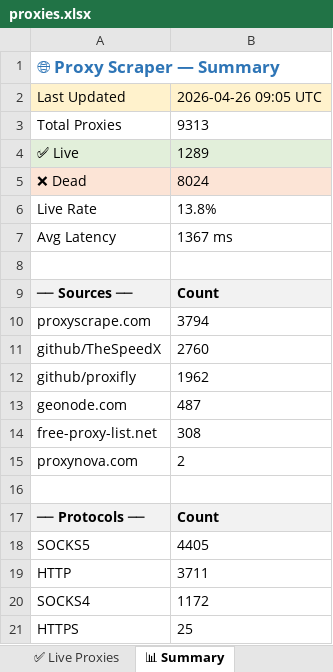
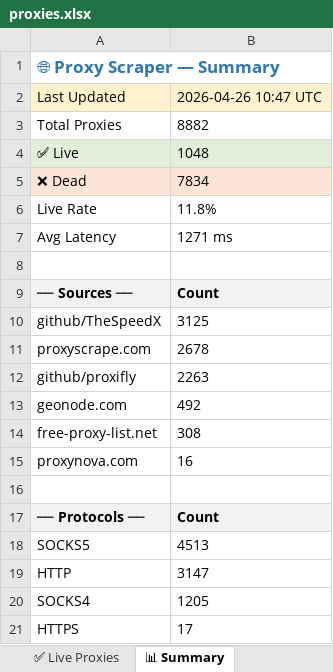
Before and after one commit to LaviHost/proxy, an Excel workbook: proxies.xlsx, sheet 📊 Summary, drawn as a sheet; values as stored, in another font and other column widths than the file's, no borders; removed rows and columns are numbered as before the commit, all else as after; the diff names each change by its address in the sheet, - before the commit and + after, or states it on an @@ line.

```diff
--- a/proxies.xlsx (sheet 📊 Summary)
+++ b/proxies.xlsx (sheet 📊 Summary)
-B2: 2026-04-26 09:05 UTC
+B2: 2026-04-26 10:47 UTC
-B3: 9313
+B3: 8882
-B4: 1289
+B4: 1048
-B5: 8024
+B5: 7834
-B6: 13.8%
+B6: 11.8%
-B7: 1367 ms
+B7: 1271 ms
-row 10: proxyscrape.com | 3794
-B10: 2760
+B10: 3125
+row 11: proxyscrape.com | 2678
-B12: 1962
+B12: 2263
-B13: 487
+B13: 492
-B15: 2
+B15: 16
-B18: 4405
+B18: 4513
-B19: 3711
+B19: 3147
-B20: 1172
+B20: 1205
-B21: 25
+B21: 17
```
Also changed, not shown: sheet All Proxies, sheet ✅ Live Proxies, 1 other file.
